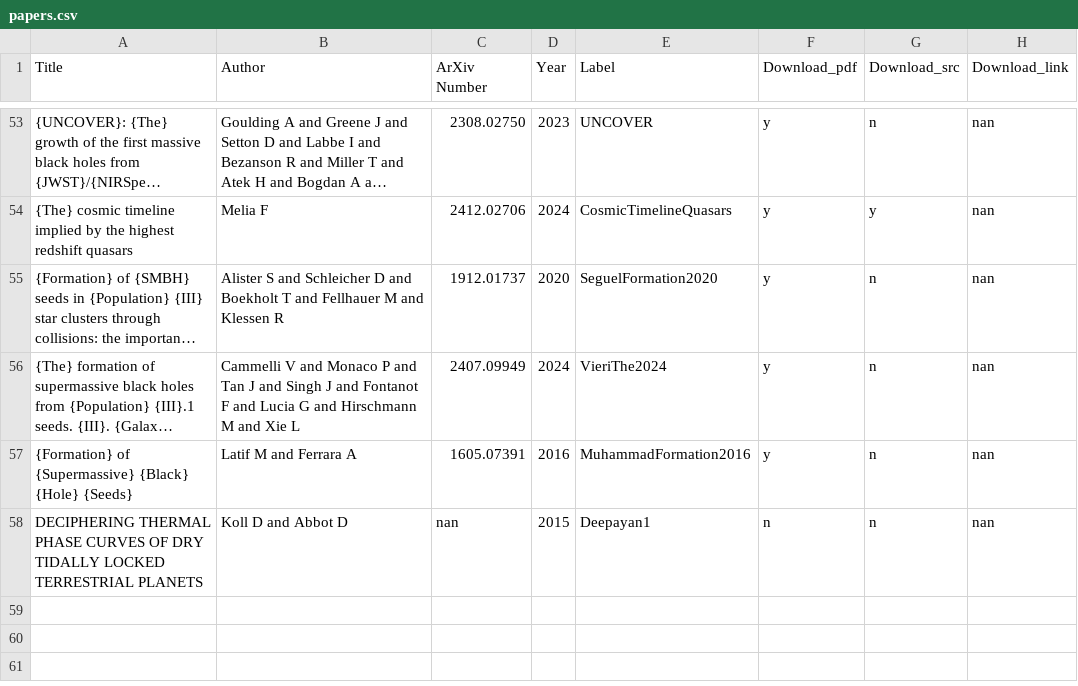
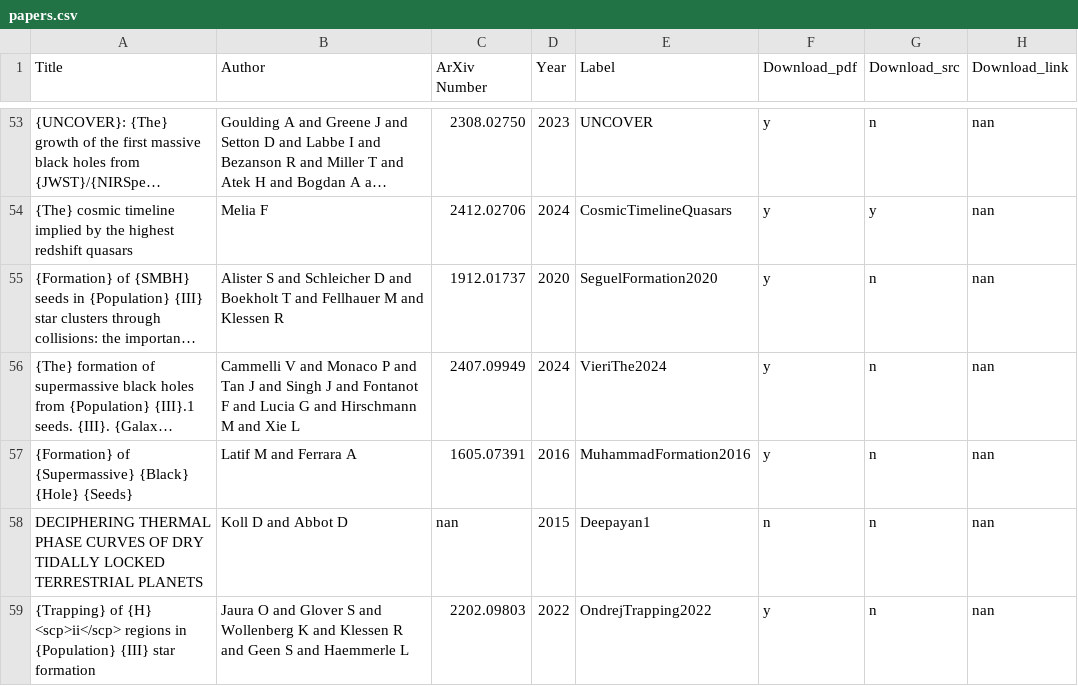
Before and after one commit to Vasissualiyp/references, a CSV file: papers.csv, drawn as a sheet; only a part is shown, gaps mark what is left out; long unchanged cells end in …; the diff names each change by its address in the sheet, - before the commit and + after, or states it on an @@ line.

Commit message:
Added paper with label OndrejTrapping2022

```diff
--- a/papers.csv
+++ b/papers.csv
+row 59: {Trapping} of {H} <scp>ii</scp> regions in {Population} {III} star formation | Jaura O and Glover S and Wollenberg K and Klessen R and Geen S and Haemmerle L | 2202.09803 | 2022 | OndrejTrapping2022 | y | n | nan
```
Also changed, not shown: 1 other file.
